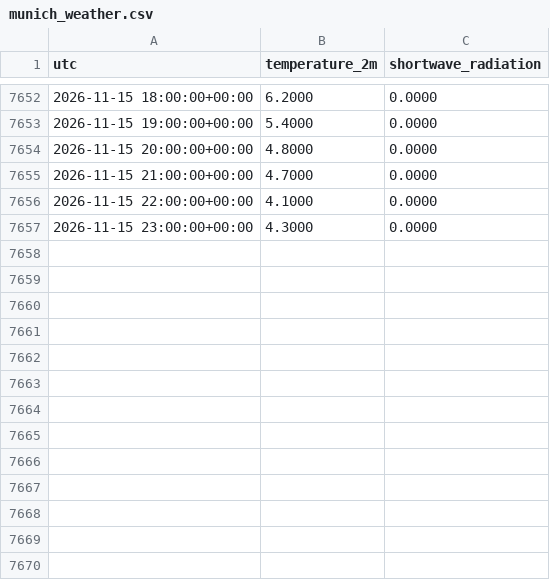
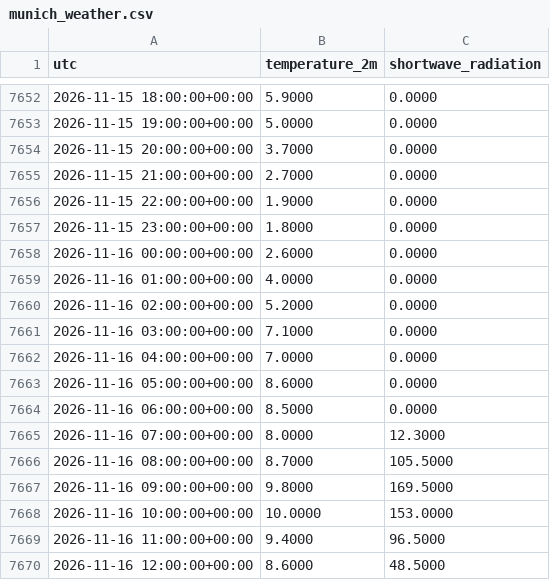
Before and after one commit to Kartgithub6/hexos-energy-optimization, a CSV file: data/feed/munich_weather.csv, drawn as a sheet; only a part is shown, gaps mark what is left out; the diff covers the shown part only.

```diff
--- a/data/feed/munich_weather.csv
+++ b/data/feed/munich_weather.csv
@@ -7652,6 +7652,19 @@ utc,temperature_2m,shortwave_radiation
-2026-11-15 18:00:00+00:00,6.2000,0.0000
-2026-11-15 19:00:00+00:00,5.4000,0.0000
-2026-11-15 20:00:00+00:00,4.8000,0.0000
-2026-11-15 21:00:00+00:00,4.7000,0.0000
-2026-11-15 22:00:00+00:00,4.1000,0.0000
-2026-11-15 23:00:00+00:00,4.3000,0.0000
+2026-11-15 18:00:00+00:00,5.9000,0.0000
+2026-11-15 19:00:00+00:00,5.0000,0.0000
+2026-11-15 20:00:00+00:00,3.7000,0.0000
+2026-11-15 21:00:00+00:00,2.7000,0.0000
+2026-11-15 22:00:00+00:00,1.9000,0.0000
+2026-11-15 23:00:00+00:00,1.8000,0.0000
+2026-11-16 00:00:00+00:00,2.6000,0.0000
+2026-11-16 01:00:00+00:00,4.0000,0.0000
+2026-11-16 02:00:00+00:00,5.2000,0.0000
+2026-11-16 03:00:00+00:00,7.1000,0.0000
+2026-11-16 04:00:00+00:00,7.0000,0.0000
+2026-11-16 05:00:00+00:00,8.6000,0.0000
+2026-11-16 06:00:00+00:00,8.5000,0.0000
+2026-11-16 07:00:00+00:00,8.0000,12.3000
+2026-11-16 08:00:00+00:00,8.7000,105.5000
+2026-11-16 09:00:00+00:00,9.8000,169.5000
+2026-11-16 10:00:00+00:00,10.0000,153.0000
+2026-11-16 11:00:00+00:00,9.4000,96.5000
+2026-11-16 12:00:00+00:00,8.6000,48.5000
```
Also changed, not shown: 11 added rows and 32 edited cells elsewhere in this file, data/feed/de_lu_day_ahead.csv, 1 other file.
